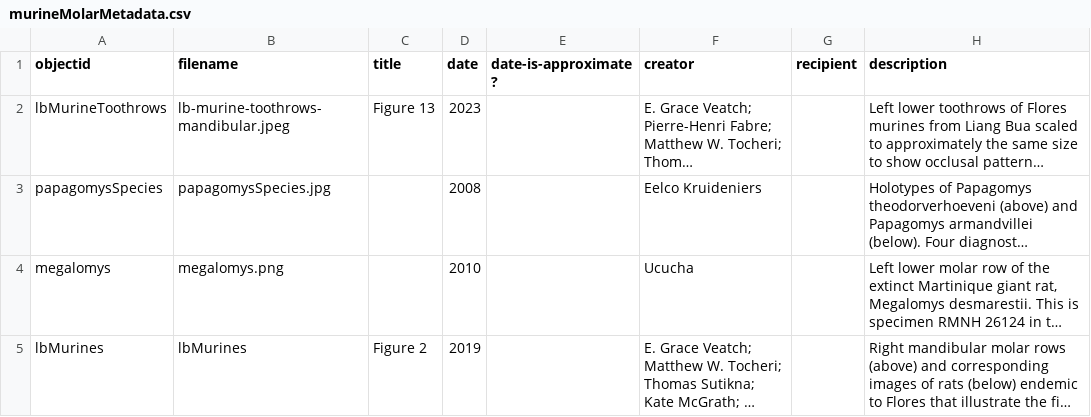
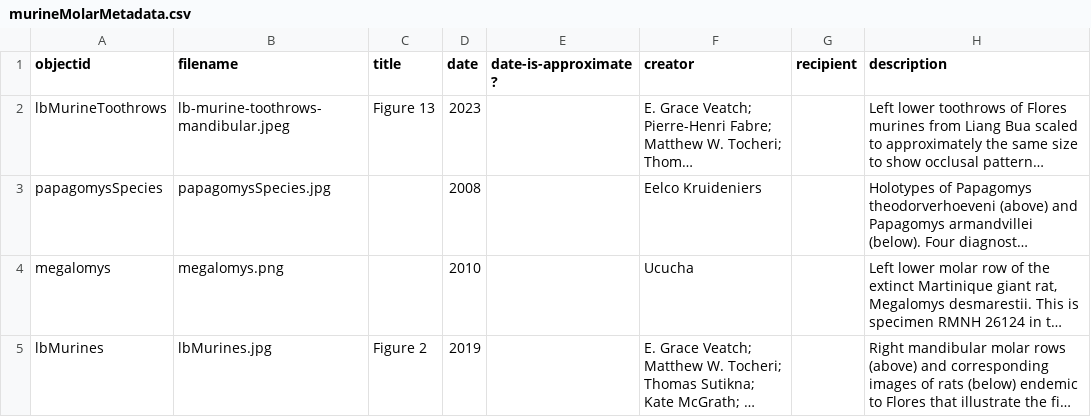
Before and after one commit to aeberUW/CCCertificateCollection, a CSV file: _data/murineMolarMetadata.csv, drawn as a sheet; only a part is shown; long unchanged cells end in …; the diff names each change by its address in the sheet, - before the commit and + after, or states it on an @@ line.

Commit message:
Add files via upload

```diff
--- a/_data/murineMolarMetadata.csv
+++ b/_data/murineMolarMetadata.csv
-B5 (filename): lbMurines
+B5 (filename): lbMurines.jpg
```
